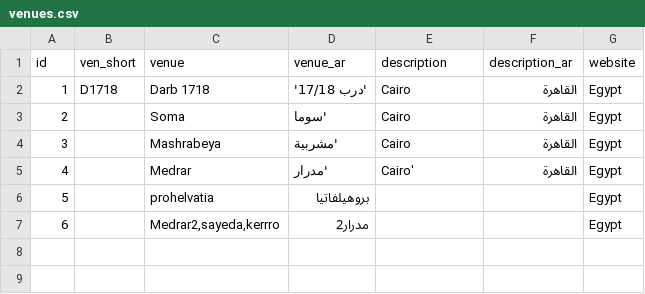
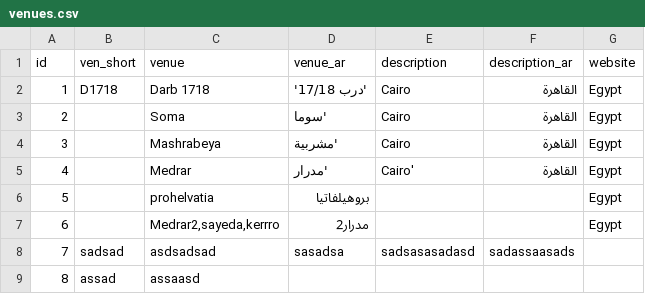
Before and after one commit to MedrarTV/Vivi, a CSV file: flask_input_app/dictionaries/venues.csv, drawn as a sheet.

```diff
--- a/flask_input_app/dictionaries/venues.csv
+++ b/flask_input_app/dictionaries/venues.csv
@@ -7 +7,3 @@ id,ven_short,venue,venue_ar,description,description_ar,website
 6,,"Medrar2,sayeda,kerrro",مدرار2,,,Egypt
+7,sadsad,asdsadsad,sasadsa,sadsasasadasd,sadassaasads
+8,assad,assaasd,,,
```
Also changed, not shown: flask_input_app/dictionaries/main_dict.csv, 12 other files.
